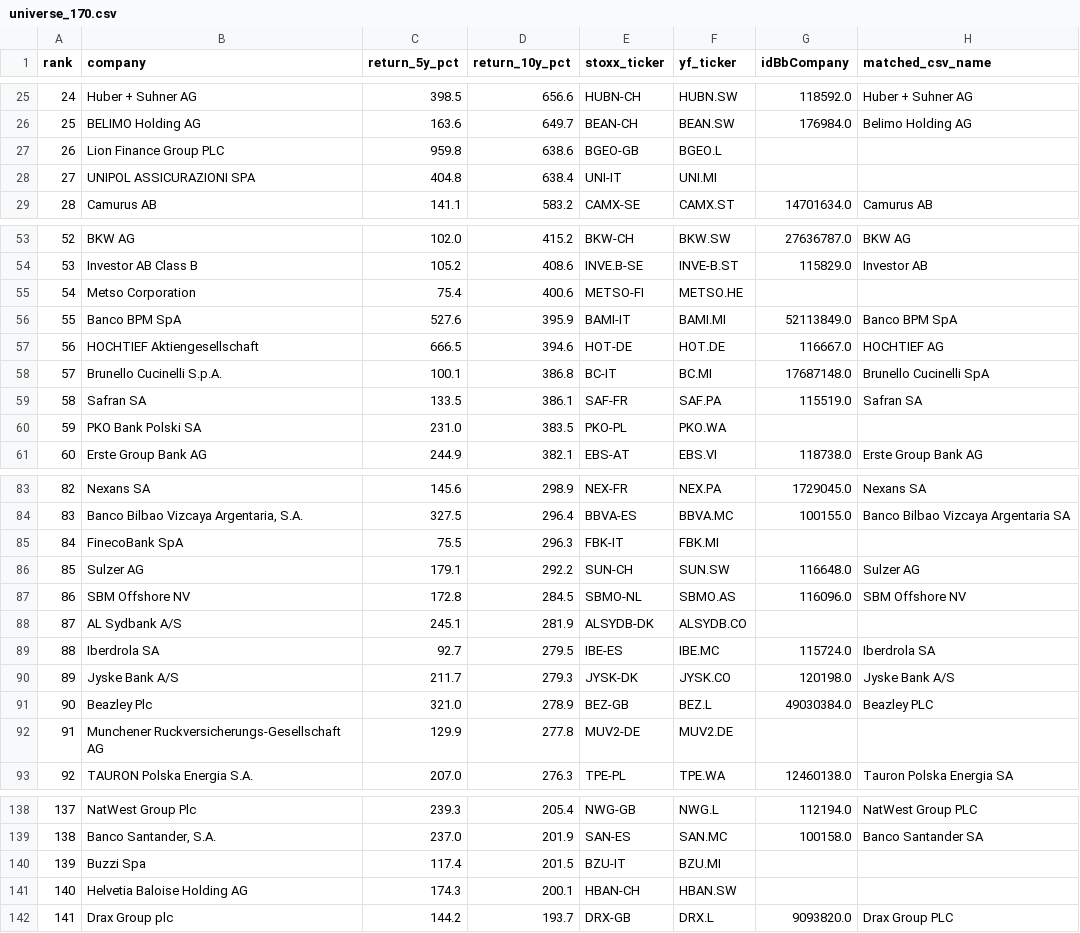
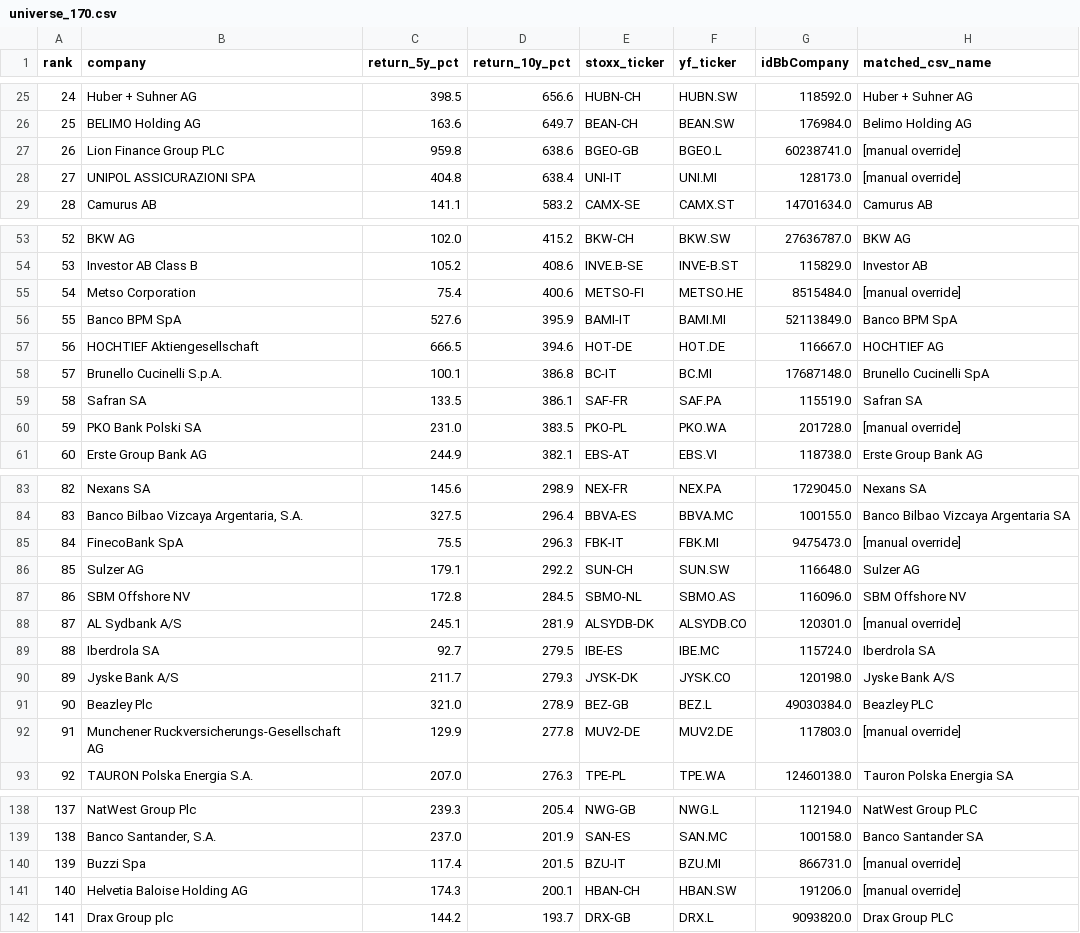
Before and after one commit to IVasileiadis00/esade-sf, a CSV file: data/provided/universe_170.csv, drawn as a sheet; only a part is shown, gaps mark what is left out; the diff covers the shown part only.

Commit message:
Add manual overrides: 169/170 companies now matched to Bloomberg IDs

```diff
--- a/data/provided/universe_170.csv
+++ b/data/provided/universe_170.csv
@@ -26,4 +26,4 @@ rank,company,return_5y_pct,return_10y_pct,stoxx_ticker,yf_ticker,idBbCompany,mat
 25,BELIMO Holding AG,163.6,649.7,BEAN-CH,BEAN.SW,176984.0,Belimo Holding AG
-26,Lion Finance Group PLC,959.8,638.6,BGEO-GB,BGEO.L,,
-27,UNIPOL ASSICURAZIONI SPA,404.8,638.4,UNI-IT,UNI.MI,,
+26,Lion Finance Group PLC,959.8,638.6,BGEO-GB,BGEO.L,60238741.0,[manual override]
+27,UNIPOL ASSICURAZIONI SPA,404.8,638.4,UNI-IT,UNI.MI,128173.0,[manual override]
 28,Camurus AB,141.1,583.2,CAMX-SE,CAMX.ST,14701634.0,Camurus AB
@@ -54,3 +54,3 @@ rank,company,return_5y_pct,return_10y_pct,stoxx_ticker,yf_ticker,idBbCompany,mat
 53,Investor AB Class B,105.2,408.6,INVE.B-SE,INVE-B.ST,115829.0,Investor AB
-54,Metso Corporation,75.4,400.6,METSO-FI,METSO.HE,,
+54,Metso Corporation,75.4,400.6,METSO-FI,METSO.HE,8515484.0,[manual override]
 55,Banco BPM SpA,527.6,395.9,BAMI-IT,BAMI.MI,52113849.0,Banco BPM SpA
@@ -59,3 +59,3 @@ rank,company,return_5y_pct,return_10y_pct,stoxx_ticker,yf_ticker,idBbCompany,mat
 58,Safran SA,133.5,386.1,SAF-FR,SAF.PA,115519.0,Safran SA
-59,PKO Bank Polski SA,231.0,383.5,PKO-PL,PKO.WA,,
+59,PKO Bank Polski SA,231.0,383.5,PKO-PL,PKO.WA,201728.0,[manual override]
 60,Erste Group Bank AG,244.9,382.1,EBS-AT,EBS.VI,118738.0,Erste Group Bank AG
@@ -84,6 +84,6 @@ rank,company,return_5y_pct,return_10y_pct,stoxx_ticker,yf_ticker,idBbCompany,mat
 83,"Banco Bilbao Vizcaya Argentaria, S.A.",327.5,296.4,BBVA-ES,BBVA.MC,100155.0,Banco Bilbao Vizcaya Argentaria SA
-84,FinecoBank SpA,75.5,296.3,FBK-IT,FBK.MI,,
+84,FinecoBank SpA,75.5,296.3,FBK-IT,FBK.MI,9475473.0,[manual override]
 85,Sulzer AG,179.1,292.2,SUN-CH,SUN.SW,116648.0,Sulzer AG
 86,SBM Offshore NV,172.8,284.5,SBMO-NL,SBMO.AS,116096.0,SBM Offshore NV
-87,AL Sydbank A/S,245.1,281.9,ALSYDB-DK,ALSYDB.CO,,
+87,AL Sydbank A/S,245.1,281.9,ALSYDB-DK,ALSYDB.CO,120301.0,[manual override]
 88,Iberdrola SA,92.7,279.5,IBE-ES,IBE.MC,115724.0,Iberdrola SA
@@ -91,3 +91,3 @@ rank,company,return_5y_pct,return_10y_pct,stoxx_ticker,yf_ticker,idBbCompany,mat
 90,Beazley Plc,321.0,278.9,BEZ-GB,BEZ.L,49030384.0,Beazley PLC
-91,Munchener Ruckversicherungs-Gesellschaft AG,129.9,277.8,MUV2-DE,MUV2.DE,,
+91,Munchener Ruckversicherungs-Gesellschaft AG,129.9,277.8,MUV2-DE,MUV2.DE,117803.0,[manual override]
 92,TAURON Polska Energia S.A.,207.0,276.3,TPE-PL,TPE.WA,12460138.0,Tauron Polska Energia SA
@@ -139,4 +139,4 @@ rank,company,return_5y_pct,return_10y_pct,stoxx_ticker,yf_ticker,idBbCompany,mat
 138,"Banco Santander, S.A.",237.0,201.9,SAN-ES,SAN.MC,100158.0,Banco Santander SA
-139,Buzzi Spa,117.4,201.5,BZU-IT,BZU.MI,,
-140,Helvetia Baloise Holding AG,174.3,200.1,HBAN-CH,HBAN.SW,,
+139,Buzzi Spa,117.4,201.5,BZU-IT,BZU.MI,866731.0,[manual override]
+140,Helvetia Baloise Holding AG,174.3,200.1,HBAN-CH,HBAN.SW,191206.0,[manual override]
 141,Drax Group plc,144.2,193.7,DRX-GB,DRX.L,9093820.0,Drax Group PLC
```
Also changed, not shown: 12 edited cells elsewhere in this file, 1 other file.
